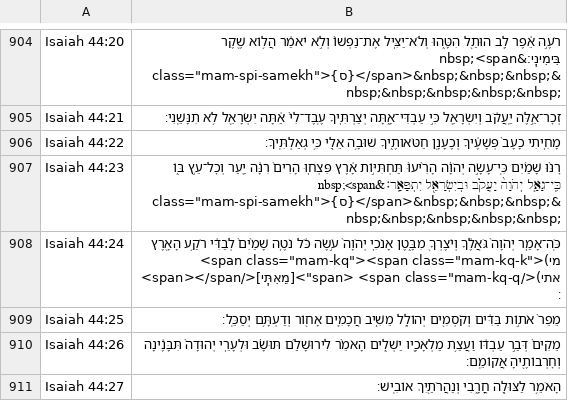
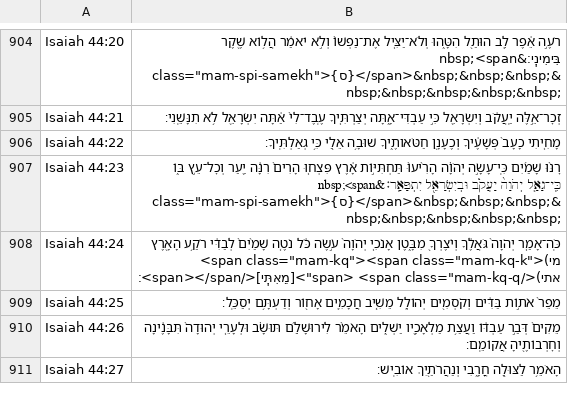
Before and after one commit to bdenckla/MAM-for-Sefaria, a CSV file: out/csv/Isaiah.csv, drawn as a sheet; only a part is shown, gaps mark what is left out.

```diff
--- a/out/csv/Isaiah.csv
+++ b/out/csv/Isaiah.csv
@@ -907,3 +907,3 @@ Isaiah 44:22,מָחִ֤יתִי כָעָב֙ פְּשָׁעֶ֔יךָ וְכֶע
 Isaiah 44:23,"רׇנּ֨וּ שָׁמַ֜יִם כִּֽי־עָשָׂ֣ה יְהֹוָ֗ה הָרִ֙יעוּ֙ תַּחְתִּיּ֣וֹת אָ֔רֶץ פִּצְח֤וּ הָרִים֙ רִנָּ֔ה יַ֖עַר וְכׇל־עֵ֣ץ בּ֑וֹ כִּֽי־גָאַ֤ל יְהֹוָה֙ יַעֲקֹ֔ב וּבְיִשְׂרָאֵ֖ל יִתְפָּאָֽר׃&nbsp;<span class=""mam-spi-samekh"">{ס}</span>&nbsp;&nbsp;&nbsp;&nbsp;&nbsp;&nbsp;&nbsp;&nbsp;"
-Isaiah 44:24,"כֹּֽה־אָמַ֤ר יְהֹוָה֙ גֹּאֲלֶ֔ךָ וְיֹצֶרְךָ֖ מִבָּ֑טֶן אָנֹכִ֤י יְהֹוָה֙ עֹ֣שֶׂה כֹּ֔ל נֹטֶ֤ה שָׁמַ֙יִם֙ לְבַדִּ֔י רֹקַ֥ע הָאָ֖רֶץ <span class=""mam-kq""><span class=""mam-kq-k"">(מי אתי)</span> <span class=""mam-kq-q"">[מֵאִתִּֽי]</span></span> ׃"
+Isaiah 44:24,"כֹּֽה־אָמַ֤ר יְהֹוָה֙ גֹּאֲלֶ֔ךָ וְיֹצֶרְךָ֖ מִבָּ֑טֶן אָנֹכִ֤י יְהֹוָה֙ עֹ֣שֶׂה כֹּ֔ל נֹטֶ֤ה שָׁמַ֙יִם֙ לְבַדִּ֔י רֹקַ֥ע הָאָ֖רֶץ <span class=""mam-kq""><span class=""mam-kq-k"">(מי אתי)</span> <span class=""mam-kq-q"">[מֵאִתִּֽי]</span></span>׃"
 Isaiah 44:25,מֵפֵר֙ אֹת֣וֹת בַּדִּ֔ים וְקֹסְמִ֖ים יְהוֹלֵ֑ל מֵשִׁ֧יב חֲכָמִ֛ים אָח֖וֹר וְדַעְתָּ֥ם יְסַכֵּֽל׃
```
Also changed, not shown: out/csv-ajf/Isaiah.csv, 2 other files.
